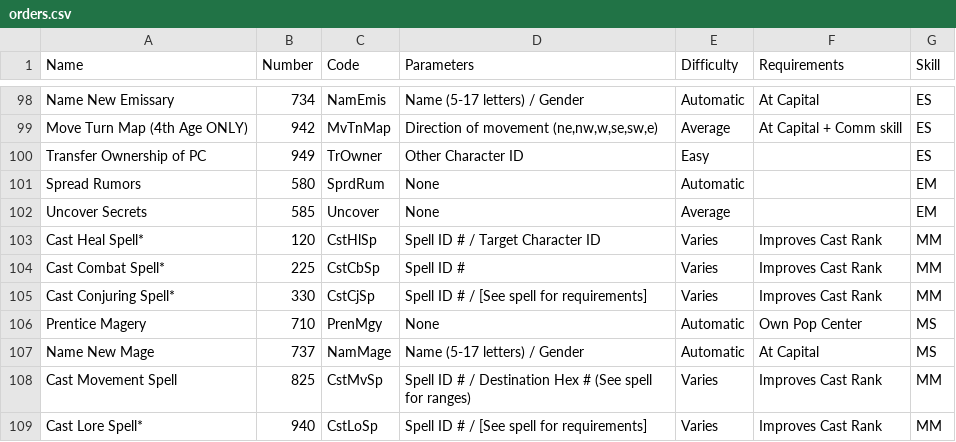
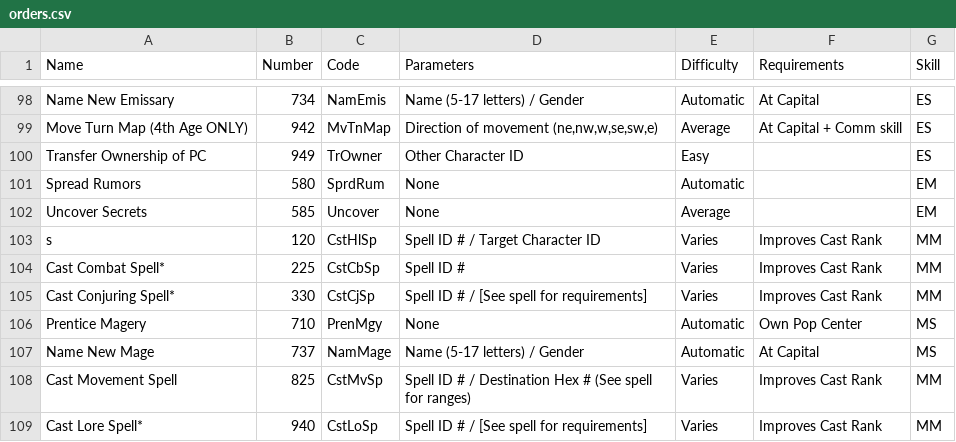
Before and after one commit to JOverseer/joverseer, a CSV file: trunk/main/resources/metadata/orders.csv, drawn as a sheet; only a part is shown, gaps mark what is left out.

```diff
--- a/trunk/main/resources/metadata/orders.csv
+++ b/trunk/main/resources/metadata/orders.csv
@@ -102,3 +102,3 @@ Spread Rumors;580;SprdRum;None;Automatic ;;EM
 Uncover Secrets;585;Uncover;None;Average ;;EM
-Cast Heal Spell*;120;CstHlSp;Spell ID # / Target Character ID ;Varies ;Improves Cast Rank;MM
+s;120;CstHlSp;Spell ID # / Target Character ID ;Varies ;Improves Cast Rank;MM
 Cast Combat Spell*;225;CstCbSp;Spell ID #;Varies ;Improves Cast Rank;MM
```
